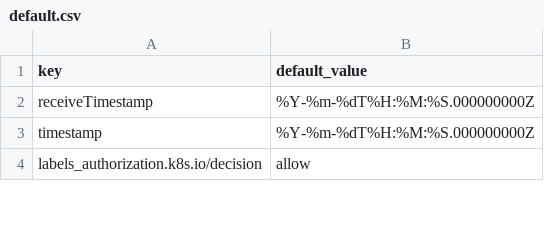
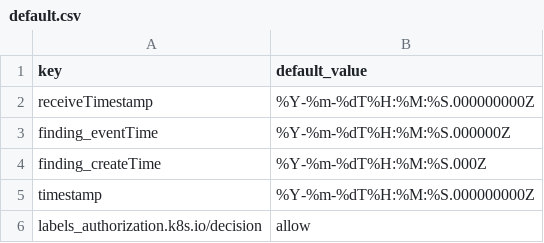
Before and after one commit to DevoInc/pCraft, a CSV file: logwriter/templates/google/gcp/sql/default.csv, drawn as a sheet; only a part is shown.

Commit message:
Adding Instance template

```diff
--- a/logwriter/templates/google/gcp/sql/default.csv
+++ b/logwriter/templates/google/gcp/sql/default.csv
@@ -2,2 +2,4 @@ key,default_value
 receiveTimestamp,%Y-%m-%dT%H:%M:%S.000000000Z
+finding_eventTime,%Y-%m-%dT%H:%M:%S.000000Z
+finding_createTime,%Y-%m-%dT%H:%M:%S.000Z
 timestamp,%Y-%m-%dT%H:%M:%S.000000000Z
```
Also changed, not shown: 2 other files.
